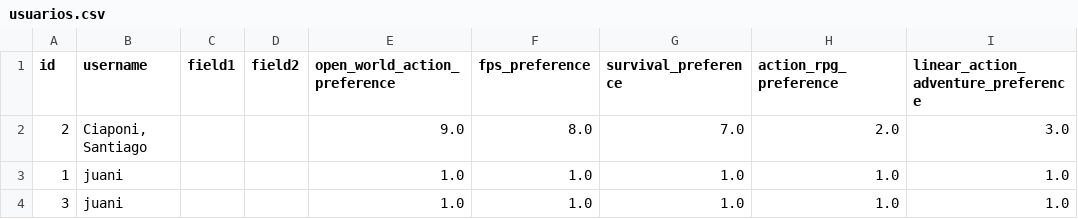
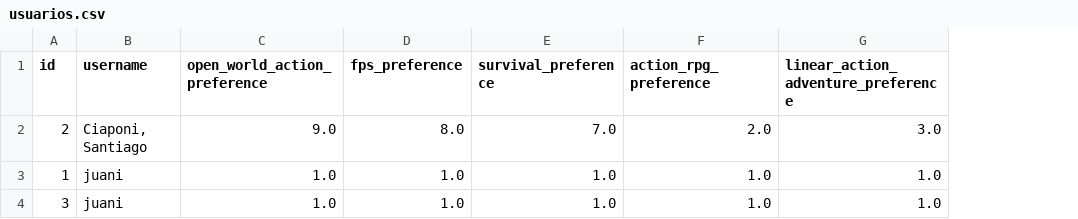
Before and after one commit to SantiagoCiaponi/data-science, a CSV file: database/usuarios.csv, drawn as a sheet; the diff names each change by its address in the sheet, - before the commit and + after, or states it on an @@ line.

Commit message:
feat: adjust user preferences after ranking a game

```diff
--- a/database/usuarios.csv
+++ b/database/usuarios.csv
-column C (field1), empty
-column D (field2), empty
```
Also changed, not shown: 3 other files.
